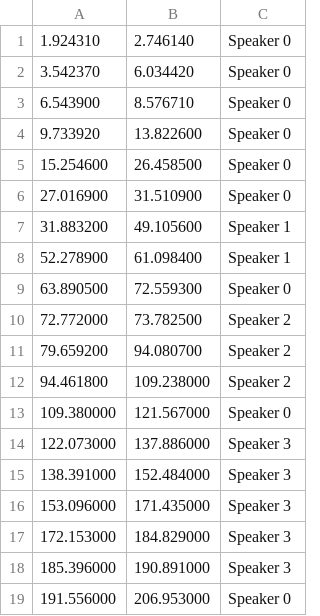
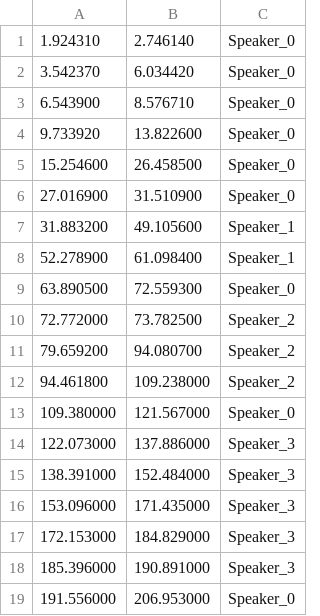
Before and after one commit to jottemka/ds-capstone-speakequal, a CSV file: data/example3.csv, drawn as a sheet.

```diff
--- a/data/example3.csv
+++ b/data/example3.csv
@@ -1,19 +1,19 @@
-1.924310, 2.746140, "Speaker 0"
-3.542370, 6.034420, "Speaker 0"
-6.543900, 8.576710, "Speaker 0"
-9.733920, 13.822600, "Speaker 0"
-15.254600, 26.458500, "Speaker 0"
-27.016900, 31.510900, "Speaker 0"
-31.883200, 49.105600, "Speaker 1"
-52.278900, 61.098400, "Speaker 1"
-63.890500, 72.559300, "Speaker 0"
-72.772000, 73.782500, "Speaker 2"
-79.659200, 94.080700, "Speaker 2"
-94.461800, 109.238000, "Speaker 2"
-109.380000, 121.567000, "Speaker 0"
-122.073000, 137.886000, "Speaker 3"
-138.391000, 152.484000, "Speaker 3"
-153.096000, 171.435000, "Speaker 3"
-172.153000, 184.829000, "Speaker 3"
-185.396000, 190.891000, "Speaker 3"
-191.556000, 206.953000, "Speaker 0"
+1.924310, 2.746140, "Speaker_0"
+3.542370, 6.034420, "Speaker_0"
+6.543900, 8.576710, "Speaker_0"
+9.733920, 13.822600, "Speaker_0"
+15.254600, 26.458500, "Speaker_0"
+27.016900, 31.510900, "Speaker_0"
+31.883200, 49.105600, "Speaker_1"
+52.278900, 61.098400, "Speaker_1"
+63.890500, 72.559300, "Speaker_0"
+72.772000, 73.782500, "Speaker_2"
+79.659200, 94.080700, "Speaker_2"
+94.461800, 109.238000, "Speaker_2"
+109.380000, 121.567000, "Speaker_0"
+122.073000, 137.886000, "Speaker_3"
+138.391000, 152.484000, "Speaker_3"
+153.096000, 171.435000, "Speaker_3"
+172.153000, 184.829000, "Speaker_3"
+185.396000, 190.891000, "Speaker_3"
+191.556000, 206.953000, "Speaker_0"
```
Also changed, not shown: 9 other files.
